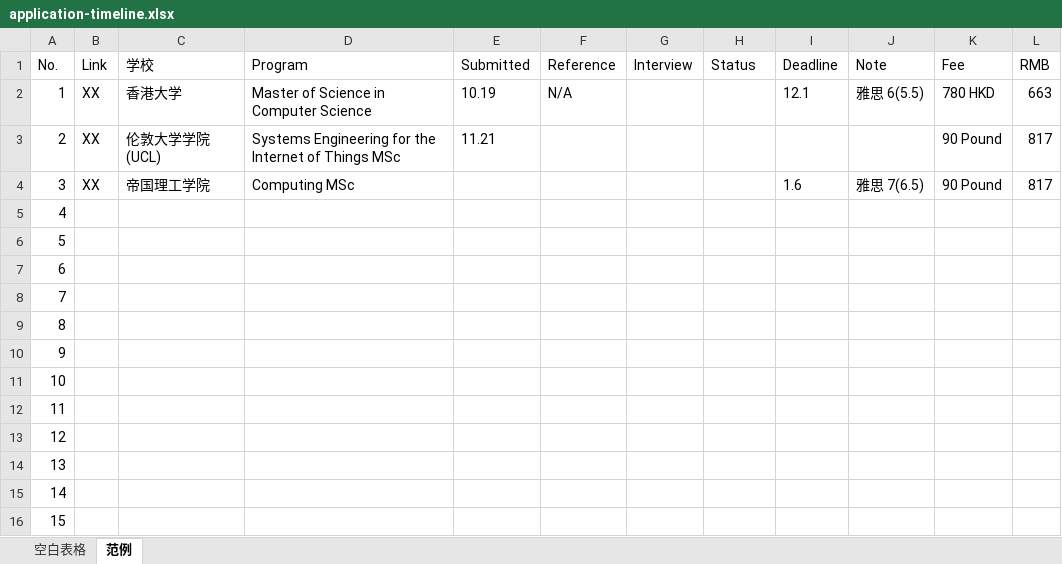
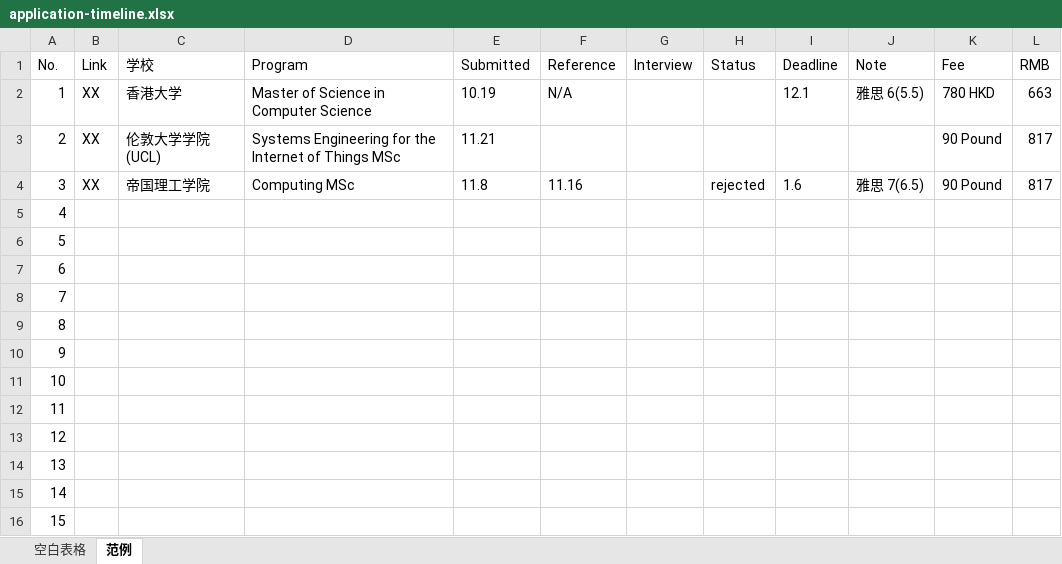
Before and after one commit to Ccwevelyn/beenthere-notes, an Excel workbook: public/uploads/application-timeline.xlsx, sheet 范例, drawn as a sheet; values as stored, in another font and other column widths than the file's, no borders; the diff names each change by its address in the sheet, - before the commit and + after, or states it on an @@ line.

```diff
--- a/public/uploads/application-timeline.xlsx (sheet 范例)
+++ b/public/uploads/application-timeline.xlsx (sheet 范例)
-E4 (Submitted): (empty)
+E4 (Submitted): 11.8
-F4 (Reference): (empty)
+F4 (Reference): 11.16
-H4 (Status): (empty)
+H4 (Status): rejected
```
Also changed, not shown: 1 other file.
